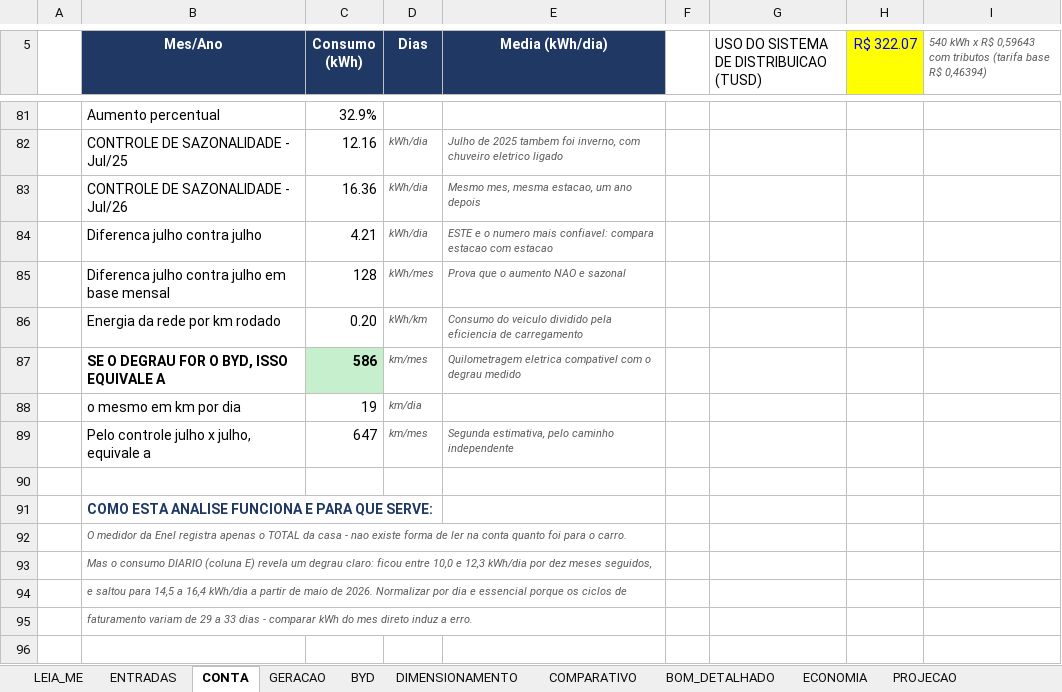
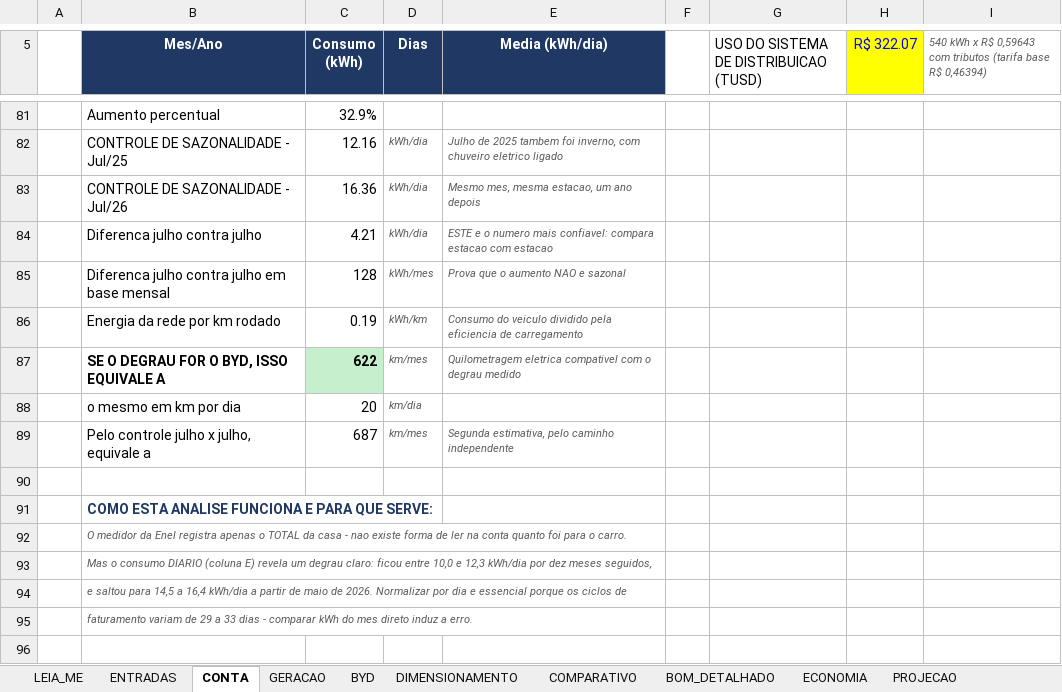
Before and after one commit to Henriquesb1993/PARTICULAR, an Excel workbook: solar/Comparativo_Orcamentos_Solar_Henrique.xlsx, sheet CONTA, drawn as a sheet; only a part is shown, gaps mark what is left out; values as stored, in another font and other column widths than the file's, no borders; the diff names each change by its address in the sheet, - before the commit and + after, or states it on an @@ line.

```diff
--- a/solar/Comparativo_Orcamentos_Solar_Henrique.xlsx (sheet CONTA)
+++ b/solar/Comparativo_Orcamentos_Solar_Henrique.xlsx (sheet CONTA)
-C86 (Consumo (kWh)): 0.20
+C86 (Consumo (kWh)): 0.19
-C87 (Consumo (kWh)): 586
+C87 (Consumo (kWh)): 622
-C88 (Consumo (kWh)): 19
+C88 (Consumo (kWh)): 20
-C89 (Consumo (kWh)): 647
+C89 (Consumo (kWh)): 687
```
Also changed, not shown: sheet PROJECAO, sheet BYD, sheet COMPARATIVO, sheet ECONOMIA, sheet SIMULACAO_MENSAL, sheet DIMENSIONAMENTO, 1 more sheet, 1 other file.
